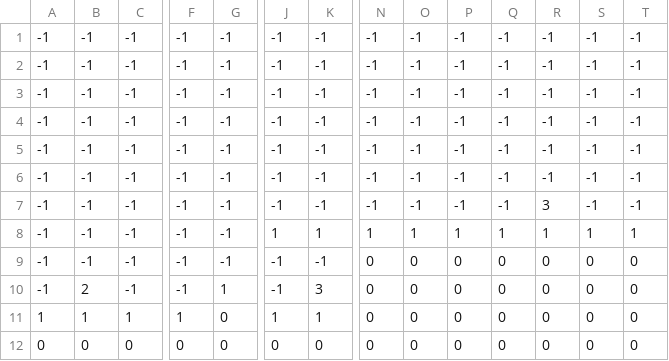
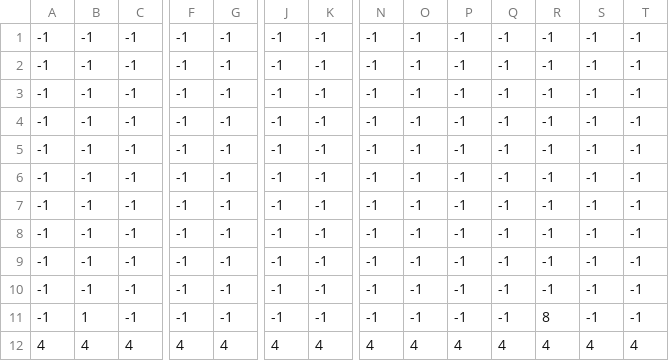
Before and after one commit to anderlarri14/froggy-jump, a CSV file: data/levels/level1.csv, drawn as a sheet; only a part is shown, gaps mark what is left out; removed rows and columns are numbered as before the commit, all else as after; rows hold the shown columns only; the diff names each change by its address in the sheet, - before the commit and + after, or states it on an @@ line.

```diff
--- a/data/levels/level1.csv
+++ b/data/levels/level1.csv
-R7: 3
+R7: -1
-J8: 1
+J8: -1
-K8: 1
+K8: -1
-N8: 1
+N8: -1
-O8: 1
+O8: -1
-P8: 1
+P8: -1
-Q8: 1
+Q8: -1
-R8: 1
+R8: -1
-S8: 1
+S8: -1
-T8: 1
+T8: -1
-N9:N10: 0
+N9:N10: -1
-O9:O10: 0
+O9:O10: -1
-P9:P10: 0
+P9:P10: -1
-Q9:Q10: 0
+Q9:Q10: -1
-R9:R10: 0
+R9:R10: -1
-S9:S10: 0
+S9:S10: -1
-T9:T10: 0
+T9:T10: -1
-B10: 2
+B10: -1
-G10: 1
+G10: -1
-K10: 3
+K10: -1
-row 11: 1 | 1 | 1 | 1 | 0 | 1 | 1 | 0 | 0 | 0 | 0 | 0 | 0 | 0
-row 12: 0 | 0 | 0 | 0 | 0 | 0 | 0 | 0 | 0 | 0 | 0 | 0 | 0 | 0
+row 11: -1 | 1 | -1 | -1 | -1 | -1 | -1 | -1 | -1 | -1 | -1 | 8 | -1 | -1
+row 12: 4 | 4 | 4 | 4 | 4 | 4 | 4 | 4 | 4 | 4 | 4 | 4 | 4 | 4
```
Also changed, not shown: data/levels/level2.csv, 21 other files.
